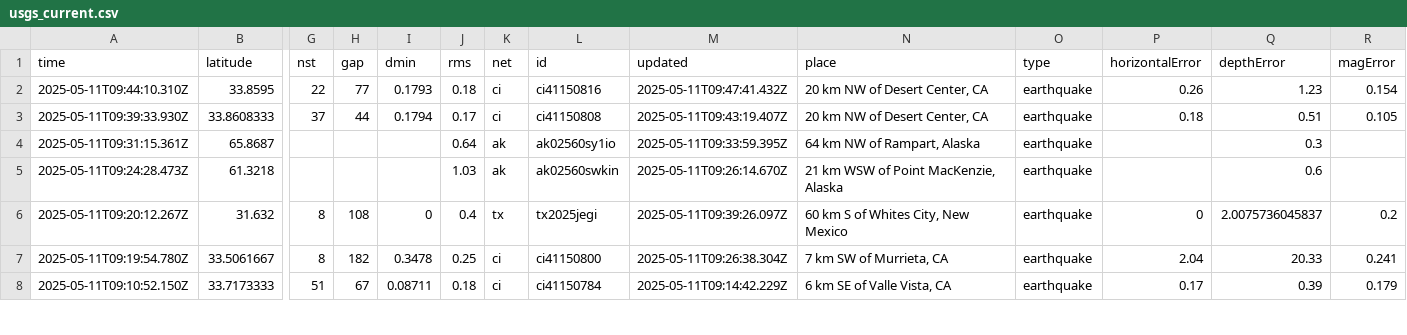
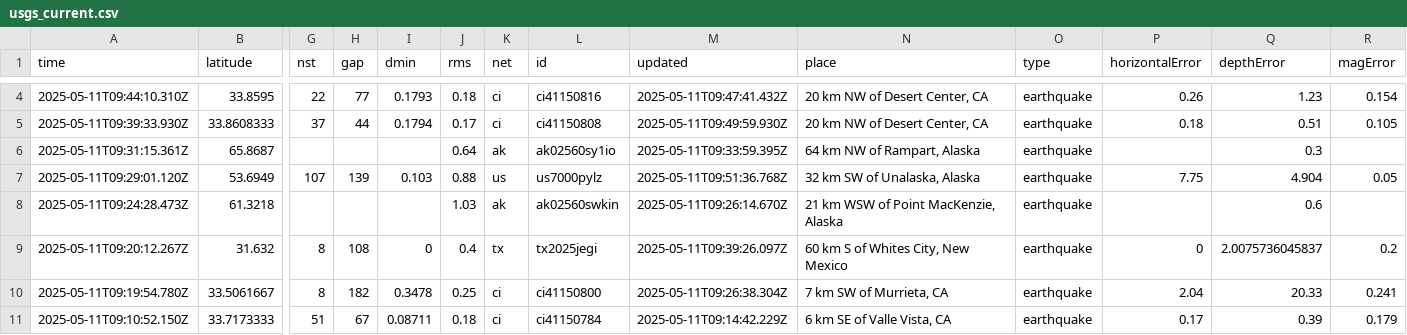
Before and after one commit to xaqanik/actions_test, a CSV file: usgs_current.csv, drawn as a sheet; only a part is shown, gaps mark what is left out; addresses are those after the commit; rows hold the shown columns only; the diff covers the shown part only; the diff names each change by its address in the sheet, - before the commit and + after, or states it on an @@ line.

```diff
--- a/usgs_current.csv
+++ b/usgs_current.csv
-M5 (updated): 2025-05-11T09:43:19.407Z
+M5 (updated): 2025-05-11T09:49:59.930Z
+row 7: 2025-05-11T09:29:01.120Z | 53.6949 | 107 | 139 | 0.103 | 0.88 | us | us7000pylz | 2025-05-11T09:51:36.768Z | 32 km SW of Unalaska, Alaska | earthquake | 7.75 | 4.904 | 0.05
```
Also changed, not shown: 2 added rows, 1 removed row and 4 edited cells elsewhere in this file.
